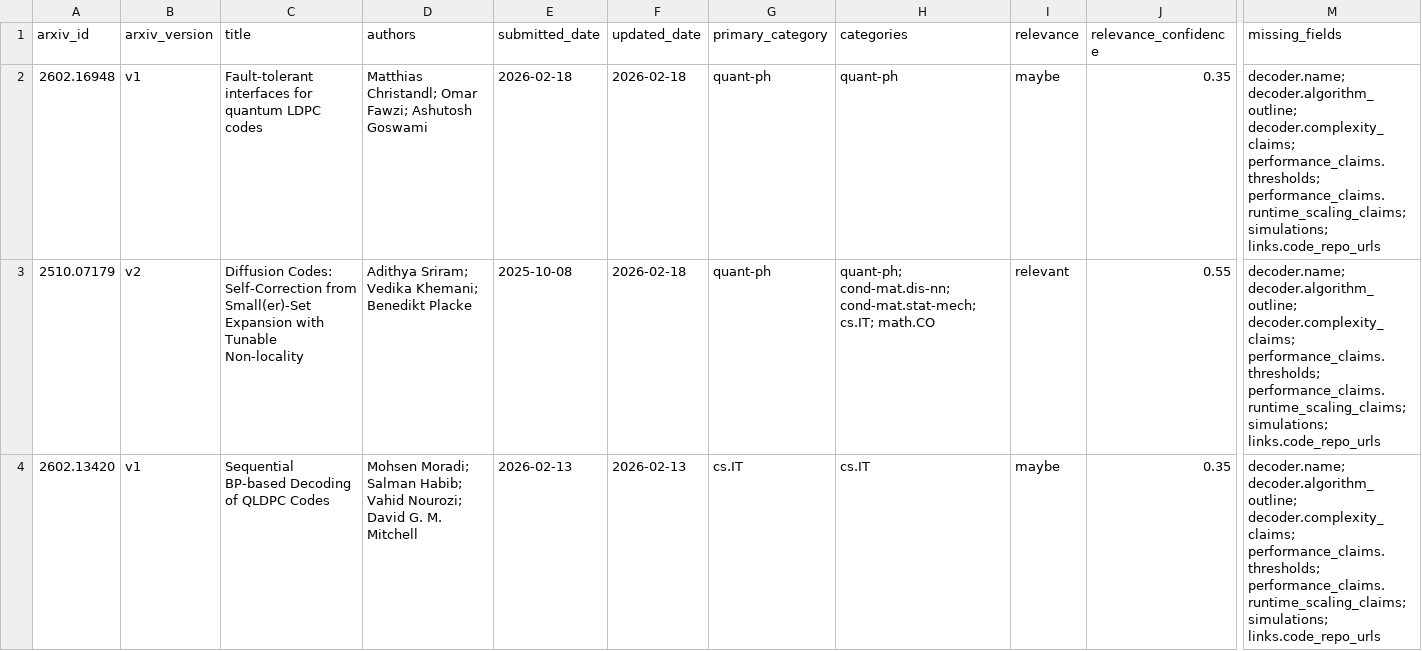
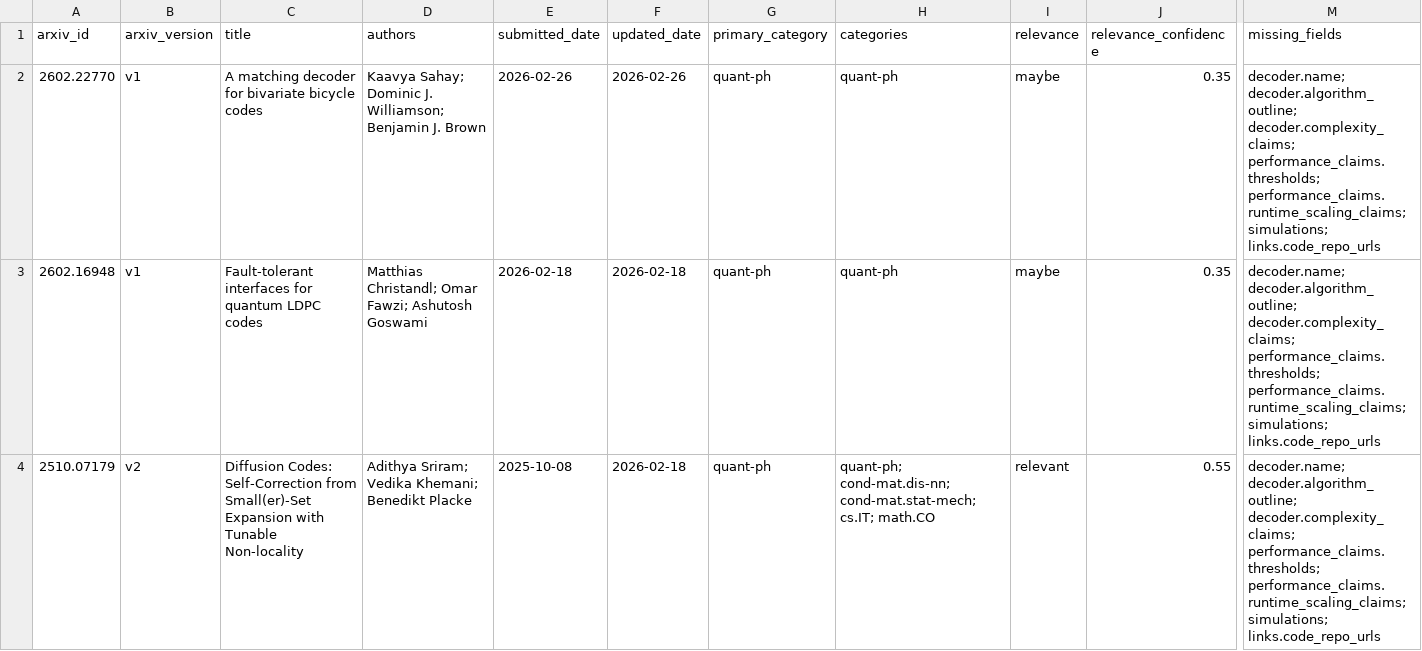
Before and after one commit to aleverrier/decoders-review, a CSV file: data/indexes/index.csv, drawn as a sheet; only a part is shown, gaps mark what is left out; the shorter side is filled out with more unchanged rows; rows hold the shown columns only; the diff names each change by its address in the sheet, - before the commit and + after, or states it on an @@ line.

```diff
--- a/data/indexes/index.csv
+++ b/data/indexes/index.csv
+row 2: 2602.22770 | v1 | A matching decoder for bivariate bicycle codes | Kaavya Sahay; Dominic J. Williamson; Benjamin J. Brown | 2026-02-26 | 2026-02-26 | quant-ph | quant-ph | maybe | 0.35 | decoder.name; decoder.algorithm_outline; decoder.complexity_claims; performance_claims.thresholds; performance_claims.runtime_scaling_claims; simulations; links.code_repo_urls
```
Also changed, not shown: 14 other files.
